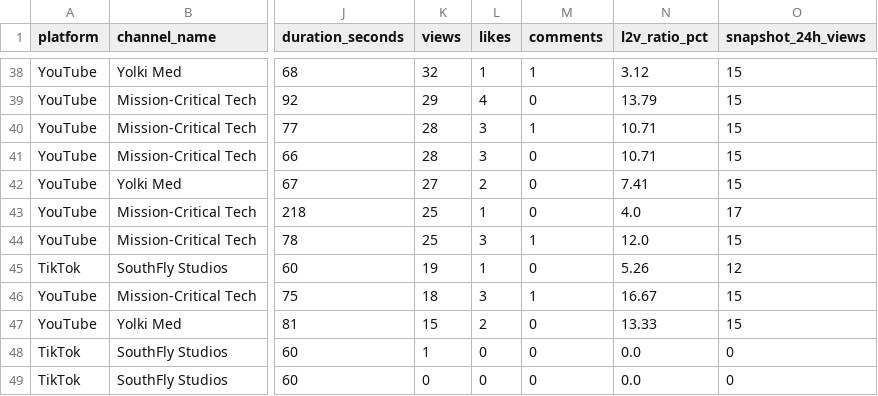
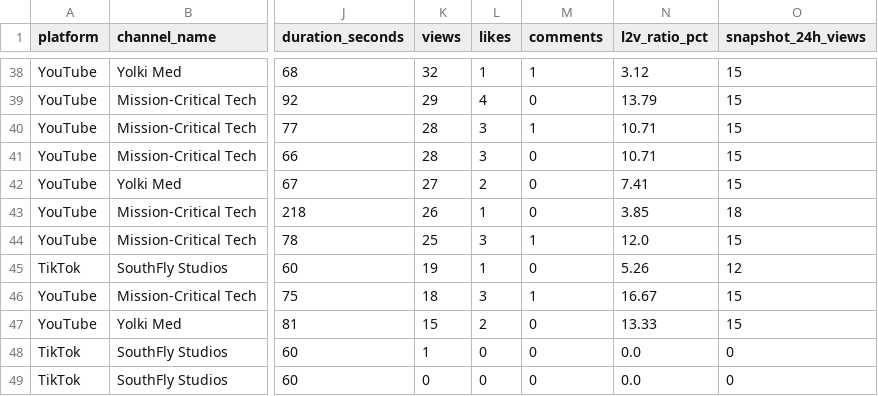
Before and after one commit to yja16520/southfly-dashboard, a CSV file: southfly_growth_all_videos.csv, drawn as a sheet; only a part is shown, gaps mark what is left out; the diff names each change by its address in the sheet, - before the commit and + after, or states it on an @@ line.

Commit message:
analytics: add lean latest_metrics.json static endpoint and retention ingestion (6,809 views, 50 videos)

```diff
--- a/southfly_growth_all_videos.csv
+++ b/southfly_growth_all_videos.csv
-K43 (views): 25
+K43 (views): 26
-N43 (l2v_ratio_pct): 4.0
+N43 (l2v_ratio_pct): 3.85
-O43 (snapshot_24h_views): 17
+O43 (snapshot_24h_views): 18
```
Also changed, not shown: 3 other files.
